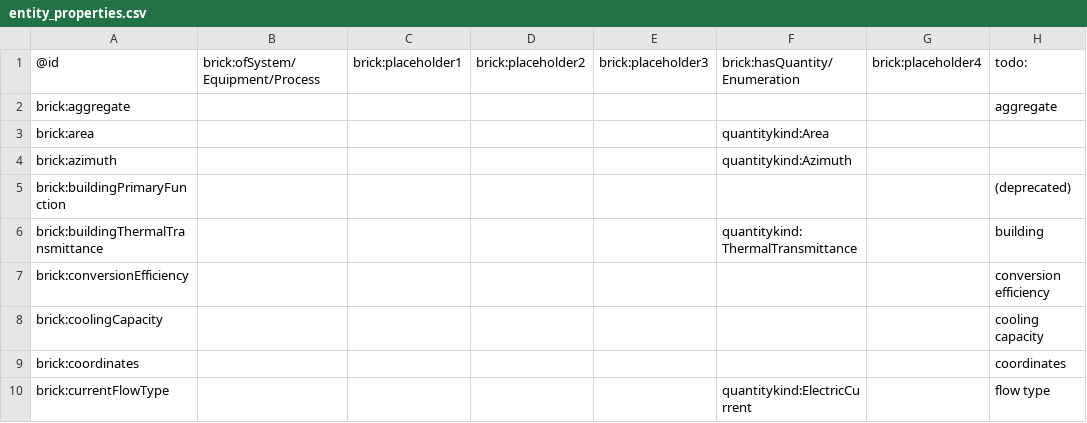
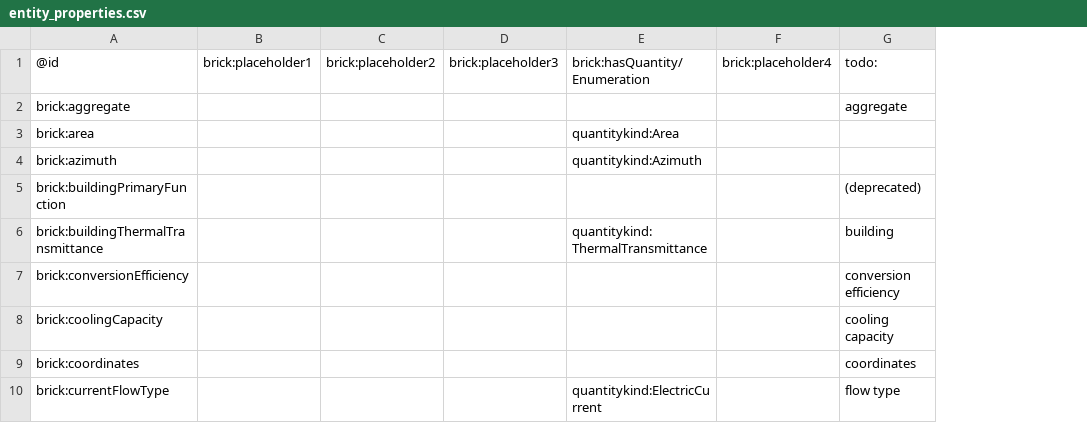
Before and after one commit to ektrah/Brick, a CSV file: bricksrc/entity_properties.csv, drawn as a sheet; only a part is shown; the diff names each change by its address in the sheet, - before the commit and + after, or states it on an @@ line.

Commit message:
Define all entity property attributes [no ci]

```diff
--- a/bricksrc/entity_properties.csv
+++ b/bricksrc/entity_properties.csv
-column B, row 1: brick:ofSystem/Equipment/Process
```
